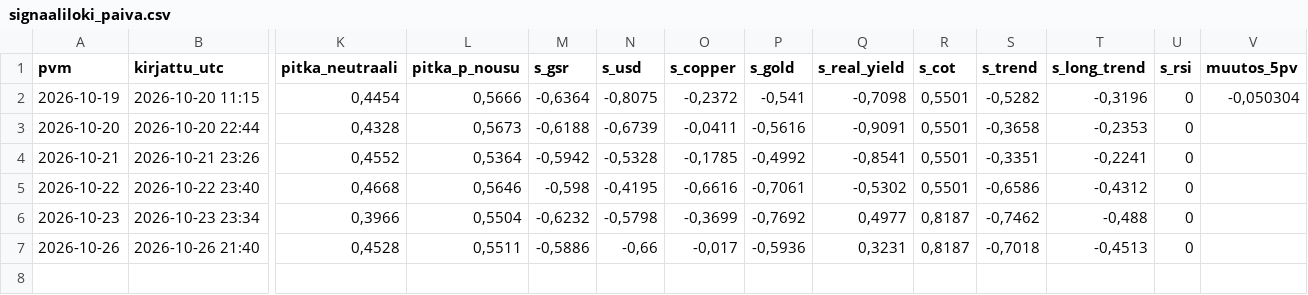
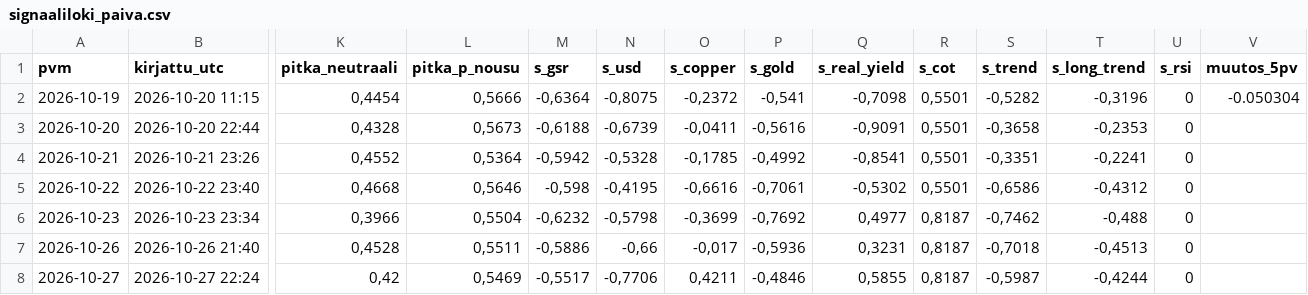
Before and after one commit to JuusoJ/hopea, a CSV file: signaaliloki_paiva.csv, drawn as a sheet; only a part is shown, gaps mark what is left out; rows hold the shown columns only; the diff names each change by its address in the sheet, - before the commit and + after, or states it on an @@ line.

```diff
--- a/signaaliloki_paiva.csv
+++ b/signaaliloki_paiva.csv
-V2 (muutos_5pv): -0,050304
+V2 (muutos_5pv): -0.050304
+row 8: 2026-10-27 | 2026-10-27 22:24 | 0,42 | 0,5469 | -0,5517 | -0,7706 | 0,4211 | -0,4846 | 0,5855 | 0,8187 | -0,5987 | -0,4244 | 0
```
Also changed, not shown: signaaliloki_tunti.csv.
